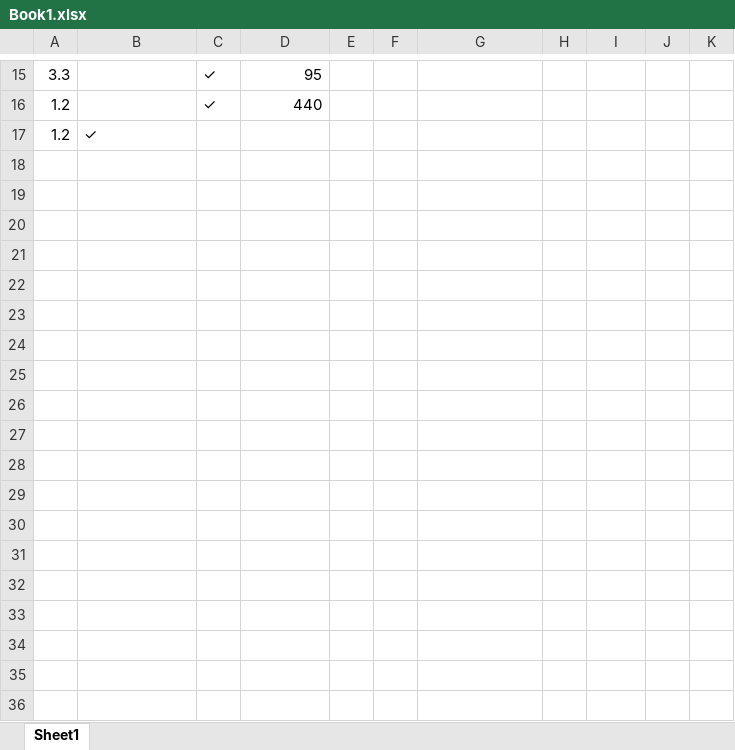
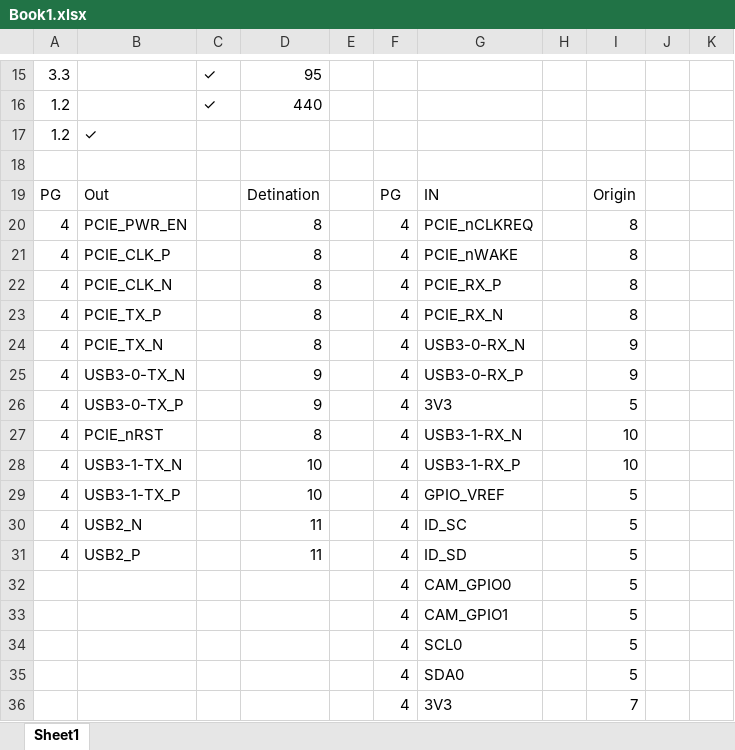
Before and after one commit to oli528/StorePi, an Excel workbook: Electronics/Computations/Book1.xlsx, sheet Sheet1, drawn as a sheet; only a part is shown, gaps mark what is left out; values as stored, in another font and other column widths than the file's, no borders; the diff names each change by its address in the sheet, - before the commit and + after, or states it on an @@ line.

Commit message:
Starting the Sheet connections

```diff
--- a/Electronics/Computations/Book1.xlsx (sheet Sheet1)
+++ b/Electronics/Computations/Book1.xlsx (sheet Sheet1)
+row 18: (empty)
+row 19: PG | Out |  | Detination |  | PG | IN |  | Origin
+row 20: 4 | PCIE_PWR_EN |  | 8 |  | 4 | PCIE_nCLKREQ |  | 8
+row 21: 4 | PCIE_CLK_P |  | 8 |  | 4 | PCIE_nWAKE |  | 8
+row 22: 4 | PCIE_CLK_N |  | 8 |  | 4 | PCIE_RX_P |  | 8
+row 23: 4 | PCIE_TX_P |  | 8 |  | 4 | PCIE_RX_N |  | 8
+row 24: 4 | PCIE_TX_N |  | 8 |  | 4 | USB3-0-RX_N |  | 9
+row 25: 4 | USB3-0-TX_N |  | 9 |  | 4 | USB3-0-RX_P |  | 9
+row 26: 4 | USB3-0-TX_P |  | 9 |  | 4 | 3V3 |  | 5
+row 27: 4 | PCIE_nRST |  | 8 |  | 4 | USB3-1-RX_N |  | 10
+row 28: 4 | USB3-1-TX_N |  | 10 |  | 4 | USB3-1-RX_P |  | 10
+row 29: 4 | USB3-1-TX_P |  | 10 |  | 4 | GPIO_VREF |  | 5
+row 30: 4 | USB2_N |  | 11 |  | 4 | ID_SC |  | 5
+row 31: 4 | USB2_P |  | 11 |  | 4 | ID_SD |  | 5
+row 32:  |  |  |  |  | 4 | CAM_GPIO0 |  | 5
+row 33:  |  |  |  |  | 4 | CAM_GPIO1 |  | 5
+row 34:  |  |  |  |  | 4 | SCL0 |  | 5
+row 35:  |  |  |  |  | 4 | SDA0 |  | 5
+row 36:  |  |  |  |  | 4 | 3V3 |  | 7
```
Also changed, not shown: 12 other files.
